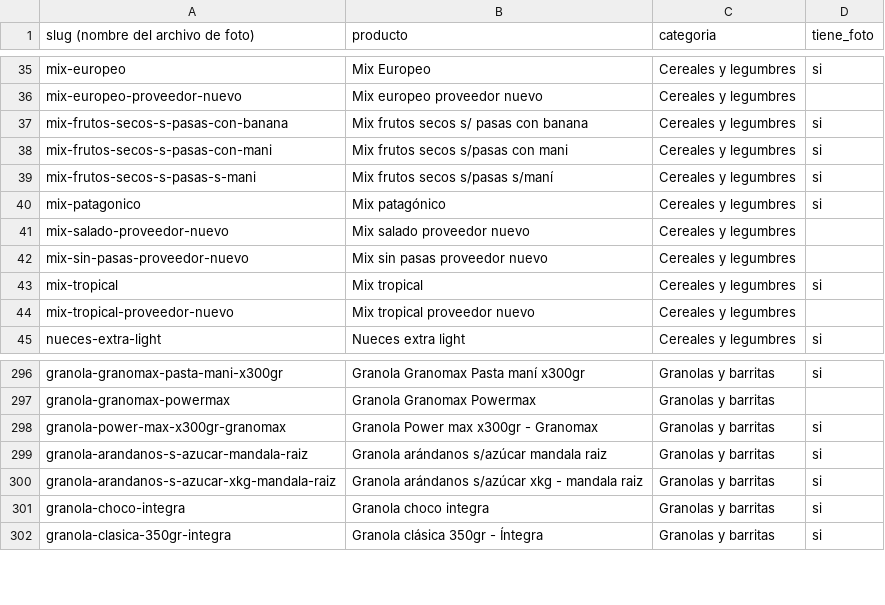
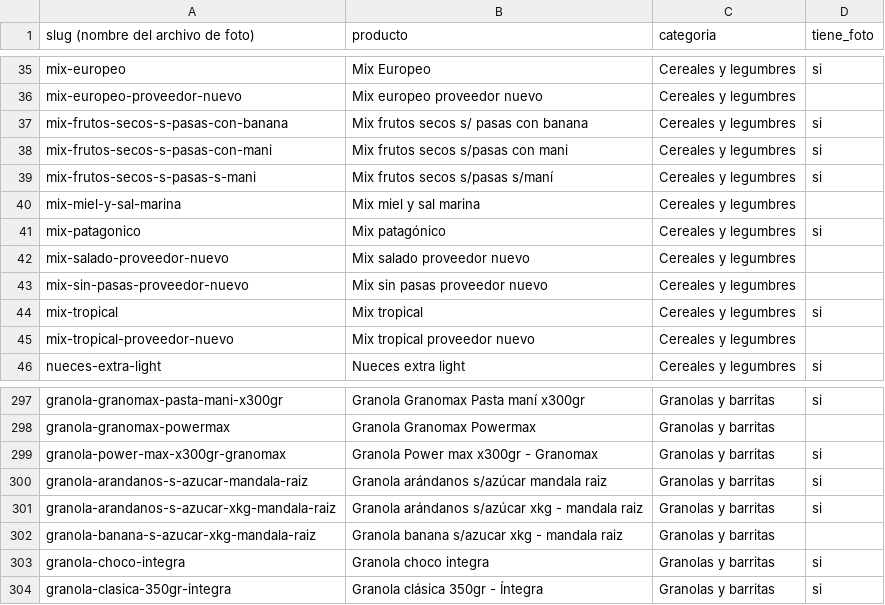
Before and after one commit to bethoven996/La_ribera, a CSV file: web/data/slugs.csv, drawn as a sheet; only a part is shown, gaps mark what is left out; the diff names each change by its address in the sheet, - before the commit and + after, or states it on an @@ line.

```diff
--- a/web/data/slugs.csv
+++ b/web/data/slugs.csv
+row 40: mix-miel-y-sal-marina | Mix miel y sal marina | Cereales y legumbres
+row 302: granola-banana-s-azucar-xkg-mandala-raiz | Granola banana s/azucar xkg - mandala raiz | Granolas y barritas
```
Also changed, not shown: 1 other file.
